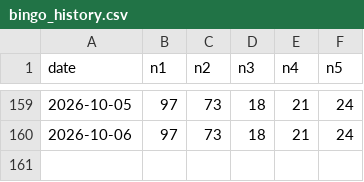
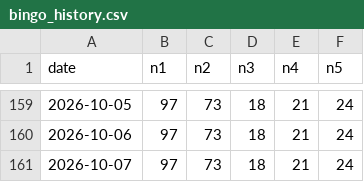
Before and after one commit to caca63/17live-bingo-bot, a CSV file: bingo_history.csv, drawn as a sheet; only a part is shown, gaps mark what is left out.

```diff
--- a/bingo_history.csv
+++ b/bingo_history.csv
@@ -160 +160,2 @@ date,n1,n2,n3,n4,n5
 2026-10-06,97,73,18,21,24
+2026-10-07,97,73,18,21,24
```
